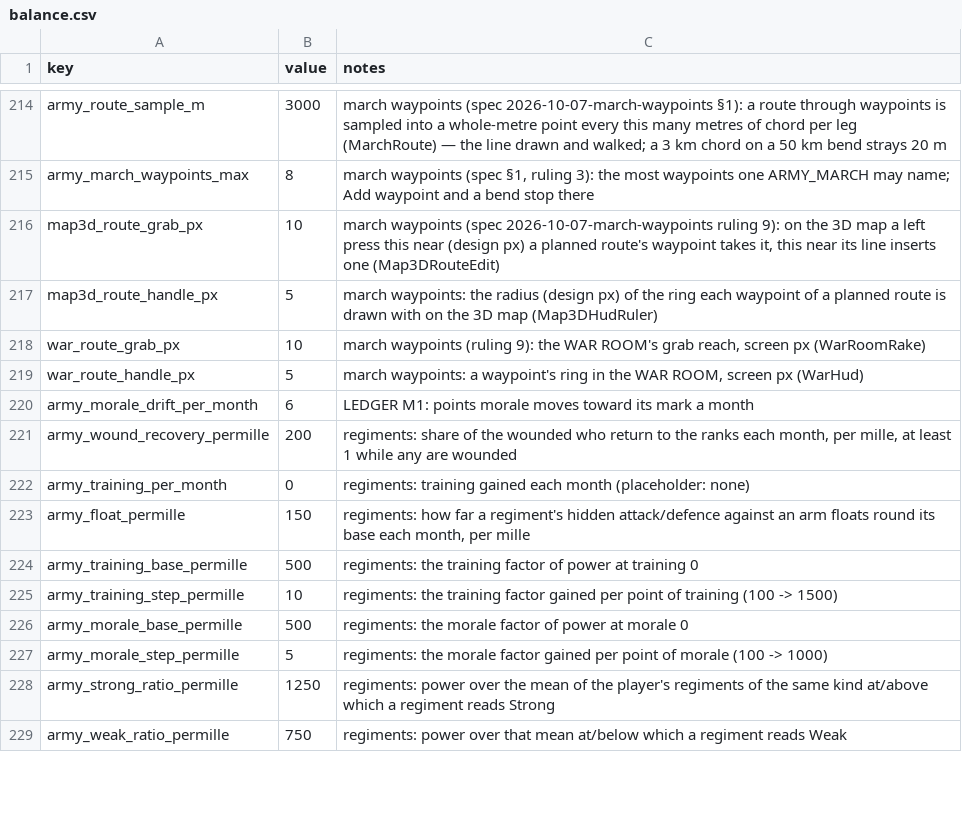
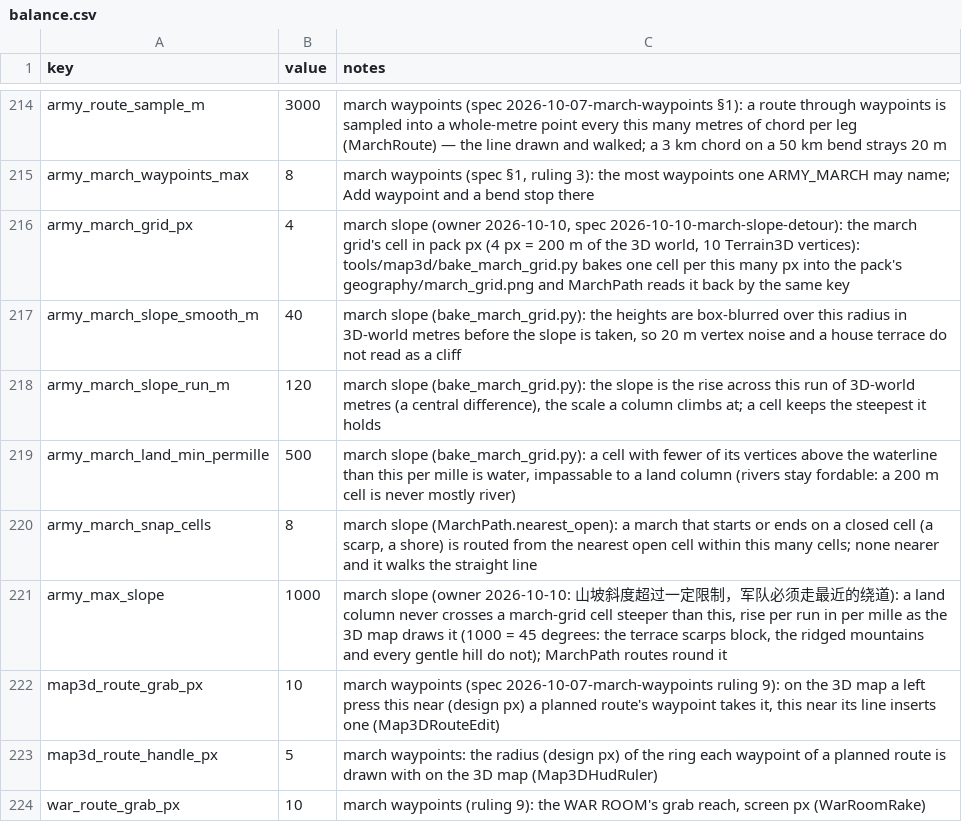
Before and after one commit to samuelzhang1201/game_design, a CSV file: data/balance.csv, drawn as a sheet; only a part is shown, gaps mark what is left out; the shorter side is filled out with more unchanged rows.

```diff
--- a/data/balance.csv
+++ b/data/balance.csv
@@ -215,2 +215,8 @@ army_route_sample_m,3000,"march waypoints (spec 2026-10-07-march-waypoints §1):
 army_march_waypoints_max,8,"march waypoints (spec §1, ruling 3): the most waypoints one ARMY_MARCH may name; Add waypoint and a bend stop there"
+army_march_grid_px,4,"march slope (owner 2026-10-10, spec 2026-10-10-march-slope-detour): the march grid's cell in pack px (4 px = 200 m of the 3D world, 10 Terrain3D vertices): tools/map3d/bake_march_grid.py bakes one cell per this many px into the pack's geography/march_grid.png and MarchPath reads it back by the same key"
+army_march_slope_smooth_m,40,"march slope (bake_march_grid.py): the heights are box-blurred over this radius in 3D-world metres before the slope is taken, so 20 m vertex noise and a house terrace do not read as a cliff"
+army_march_slope_run_m,120,"march slope (bake_march_grid.py): the slope is the rise across this run of 3D-world metres (a central difference), the scale a column climbs at; a cell keeps the steepest it holds"
+army_march_land_min_permille,500,"march slope (bake_march_grid.py): a cell with fewer of its vertices above the waterline than this per mille is water, impassable to a land column (rivers stay fordable: a 200 m cell is never mostly river)"
+army_march_snap_cells,8,"march slope (MarchPath.nearest_open): a march that starts or ends on a closed cell (a scarp, a shore) is routed from the nearest open cell within this many cells; none nearer and it walks the straight line"
+army_max_slope,1000,"march slope (owner 2026-10-10: 山坡斜度超过一定限制，军队必须走最近的绕道): a land column never crosses a march-grid cell steeper than this, rise per run in per mille as the 3D map draws it (1000 = 45 degrees: the terrace scarps block, the ridged mountains and every gentle hill do not); MarchPath routes round it"
 map3d_route_grab_px,10,"march waypoints (spec 2026-10-07-march-waypoints ruling 9): on the 3D map a left press this near (design px) a planned route's waypoint takes it, this near its line inserts one (Map3DRouteEdit)"
```
Also changed, not shown: 27 other files.
